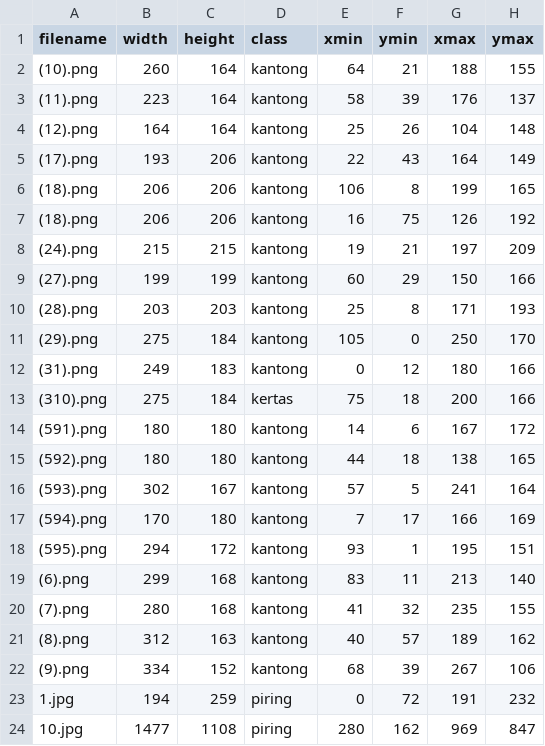
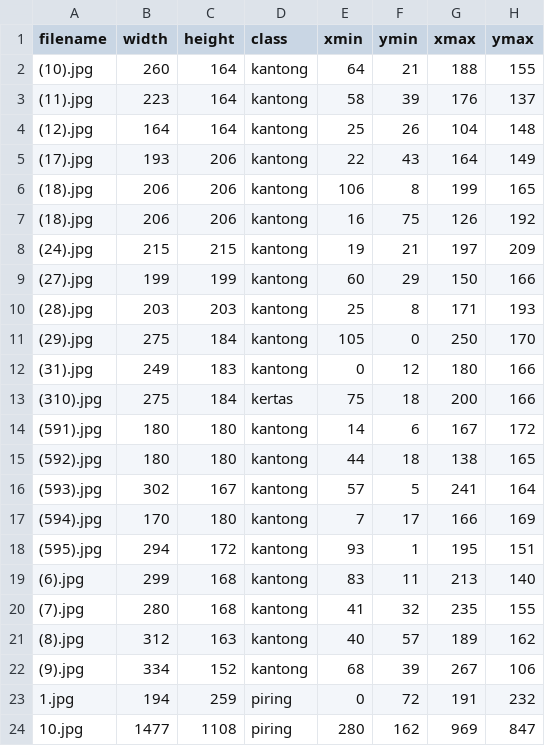
Before and after one commit to C22-PS161/DaurNusantara, a CSV file: labels.csv, drawn as a sheet; only a part is shown.

```diff
--- a/labels.csv
+++ b/labels.csv
@@ -1,23 +1,23 @@
 filename,width,height,class,xmin,ymin,xmax,ymax
-(10).png,260,164,kantong,64,21,188,155
-(11).png,223,164,kantong,58,39,176,137
-(12).png,164,164,kantong,25,26,104,148
-(17).png,193,206,kantong,22,43,164,149
-(18).png,206,206,kantong,106,8,199,165
-(18).png,206,206,kantong,16,75,126,192
-(24).png,215,215,kantong,19,21,197,209
-(27).png,199,199,kantong,60,29,150,166
-(28).png,203,203,kantong,25,8,171,193
-(29).png,275,184,kantong,105,0,250,170
-(31).png,249,183,kantong,0,12,180,166
-(310).png,275,184,kertas,75,18,200,166
-(591).png,180,180,kantong,14,6,167,172
-(592).png,180,180,kantong,44,18,138,165
-(593).png,302,167,kantong,57,5,241,164
-(594).png,170,180,kantong,7,17,166,169
-(595).png,294,172,kantong,93,1,195,151
-(6).png,299,168,kantong,83,11,213,140
-(7).png,280,168,kantong,41,32,235,155
-(8).png,312,163,kantong,40,57,189,162
-(9).png,334,152,kantong,68,39,267,106
+(10).jpg,260,164,kantong,64,21,188,155
+(11).jpg,223,164,kantong,58,39,176,137
+(12).jpg,164,164,kantong,25,26,104,148
+(17).jpg,193,206,kantong,22,43,164,149
+(18).jpg,206,206,kantong,106,8,199,165
+(18).jpg,206,206,kantong,16,75,126,192
+(24).jpg,215,215,kantong,19,21,197,209
+(27).jpg,199,199,kantong,60,29,150,166
+(28).jpg,203,203,kantong,25,8,171,193
+(29).jpg,275,184,kantong,105,0,250,170
+(31).jpg,249,183,kantong,0,12,180,166
+(310).jpg,275,184,kertas,75,18,200,166
+(591).jpg,180,180,kantong,14,6,167,172
+(592).jpg,180,180,kantong,44,18,138,165
+(593).jpg,302,167,kantong,57,5,241,164
+(594).jpg,170,180,kantong,7,17,166,169
+(595).jpg,294,172,kantong,93,1,195,151
+(6).jpg,299,168,kantong,83,11,213,140
+(7).jpg,280,168,kantong,41,32,235,155
+(8).jpg,312,163,kantong,40,57,189,162
+(9).jpg,334,152,kantong,68,39,267,106
 1.jpg,194,259,piring,0,72,191,232
```
Also changed, not shown: 22 other files.
